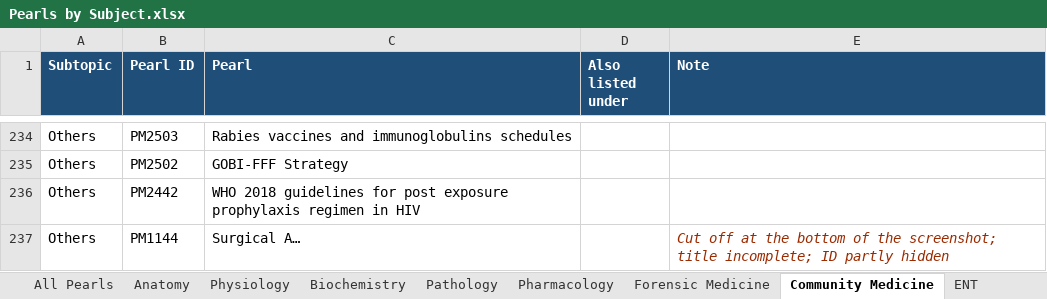
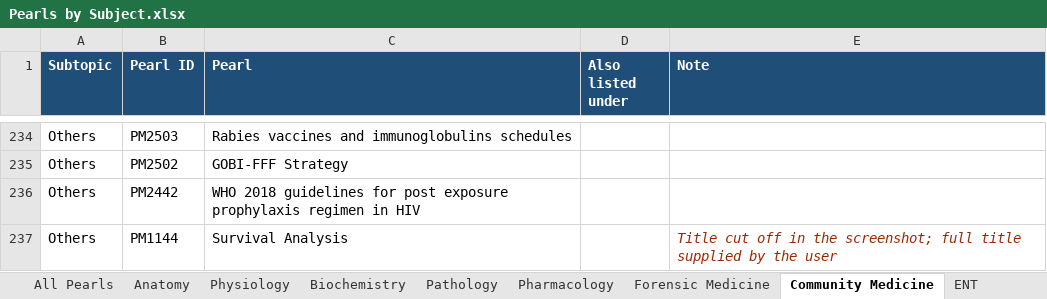
Before and after one commit to iashwinhg19/sparrow, an Excel workbook: pearls/Pearls by Subject.xlsx, sheet Community Medicine, drawn as a sheet; only a part is shown, gaps mark what is left out; values as stored, in another font and other column widths than the file's, no borders; charts and pictures not drawn; the diff names each change by its address in the sheet, - before the commit and + after, or states it on an @@ line.

```diff
--- a/pearls/Pearls by Subject.xlsx (sheet Community Medicine)
+++ b/pearls/Pearls by Subject.xlsx (sheet Community Medicine)
-C237 (Pearl): Surgical A…
+C237 (Pearl): Survival Analysis
-E237 (Note): Cut off at the bottom of the screenshot; title incomplete; ID partly hidden
+E237 (Note): Title cut off in the screenshot; full title supplied by the user
```
Also changed, not shown: sheet All Pearls, sheet Obstetrics and Gynaecology, sheet Physiology, sheet Summary, 4 other files.
